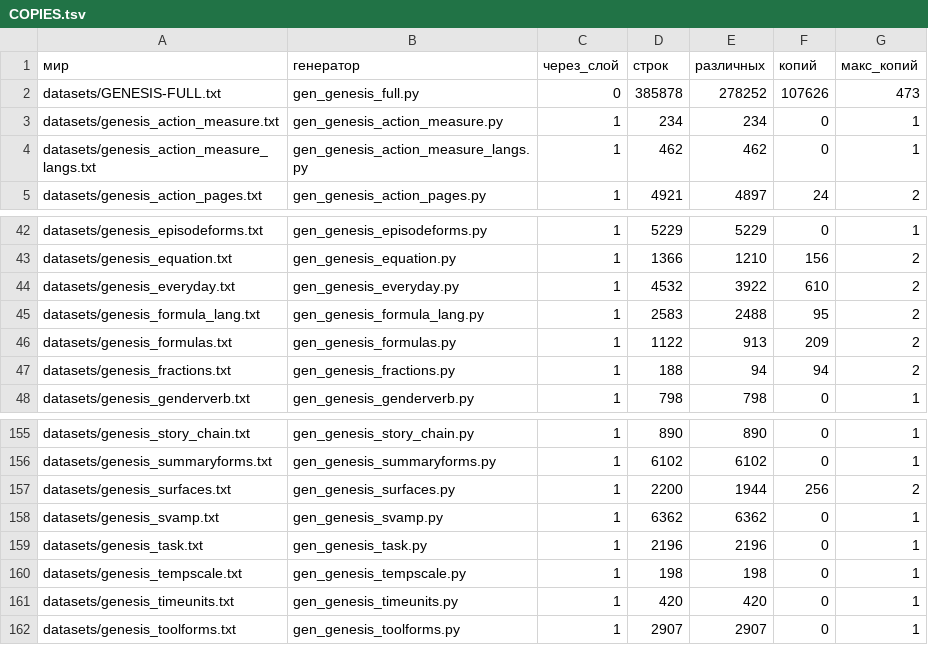
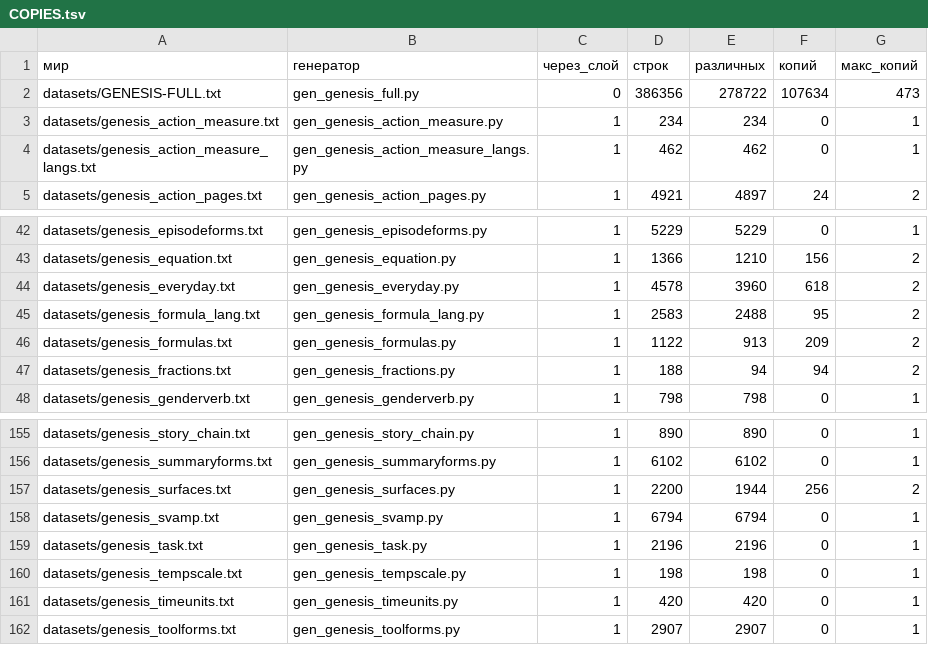
Before and after one commit to synarcai/genesis-corpus, a TSV file: datasets/COPIES.tsv, drawn as a sheet; only a part is shown, gaps mark what is left out.

Commit message:
ТРИДЦАТЬ ТРЕТЬЯ ТОЧКА ЦЕЛА: 7cdcafb33c5b4cf6, 34 393 965 байт, 393 076 строк
Первая точка, прошедшая при ВСЕХ сегодняшних законах разом: новом знаке языка (четыре
расширения — единоличное слово, весь пакет, все двадцать девять пакетов, тонкий знак), законе
счёта, закрытом до нуля, и слиянии родов, снявшем полторы сотни двойных объявлений.

Все приборы точки целы: ширина 494/494 (родов суда 8 872, с вопросом 94 %), состав 165 судов и
107 приборов, перепись копий 0 сверх LAW = 2 на 283 171 строке, удержанный ключ 3 622 вопроса
при 0 прожитых, ВОСПРОИЗВОДИМОСТЬ 206 из 206 — после дня правок в шестнадцати домах, семи судах
и знаке языка все двести шесть миров пересобираются побайтово.

Свидетели откованы В ПЕРЕДНЕМ ХОДЕ и сличены СОДЕРЖИМЫМ: масса ≤ 4 — 135 317 строк (211 миров,
58 842 рода), масса ≤ 2 — 91 333 строки; по 400 случайных строк из каждого, чужих 0.

    СВИДЕТЕЛЬ ХРАНИТ РЕДКОЕ, А ПРИБОРЫ МЕРЯЮТ ЦЕЛОЕ. Оттого сличение свидетеля показывает
    потерю редкого рода прежде всякого прибора.

```diff
--- a/datasets/COPIES.tsv
+++ b/datasets/COPIES.tsv
@@ -1,3 +1,3 @@
 мир	генератор	через_слой	строк	различных	копий	макс_копий
-datasets/GENESIS-FULL.txt	gen_genesis_full.py	0	385878	278252	107626	473
+datasets/GENESIS-FULL.txt	gen_genesis_full.py	0	386356	278722	107634	473
 datasets/genesis_action_measure.txt	gen_genesis_action_measure.py	1	234	234	0	1
@@ -43,3 +43,3 @@ datasets/genesis_episodeforms.txt	gen_genesis_episodeforms.py	1	5229	5229	0	1
 datasets/genesis_equation.txt	gen_genesis_equation.py	1	1366	1210	156	2
-datasets/genesis_everyday.txt	gen_genesis_everyday.py	1	4532	3922	610	2
+datasets/genesis_everyday.txt	gen_genesis_everyday.py	1	4578	3960	618	2
 datasets/genesis_formula_lang.txt	gen_genesis_formula_lang.py	1	2583	2488	95	2
@@ -157,3 +157,3 @@ datasets/genesis_summaryforms.txt	gen_genesis_summaryforms.py	1	6102	6102	0	1
 datasets/genesis_surfaces.txt	gen_genesis_surfaces.py	1	2200	1944	256	2
-datasets/genesis_svamp.txt	gen_genesis_svamp.py	1	6362	6362	0	1
+datasets/genesis_svamp.txt	gen_genesis_svamp.py	1	6794	6794	0	1
 datasets/genesis_task.txt	gen_genesis_task.py	1	2196	2196	0	1
```
